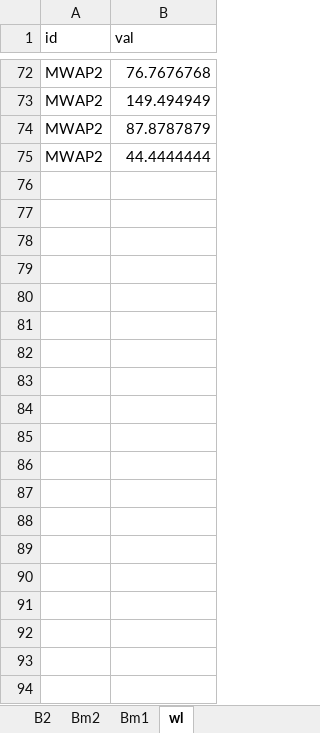
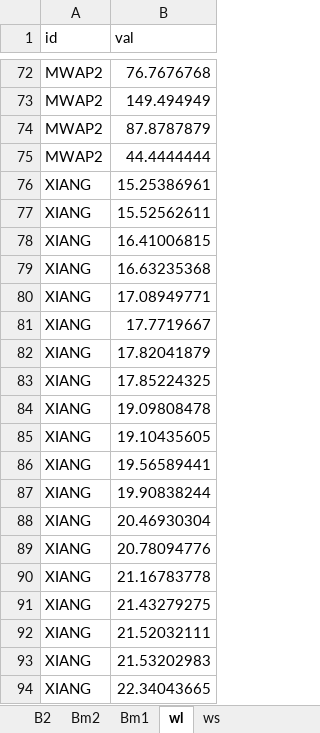
Before and after one commit to amaralvin7/invPOC, an Excel workbook: data/paramcompilation.xlsx, sheet wl, drawn as a sheet; only a part is shown, gaps mark what is left out; values as stored, in another font and other column widths than the file's, no borders; the diff covers the shown part only; the diff names each change by its address in the sheet, - before the commit and + after, or states it on an @@ line.

Commit message:
Add Xiang22 data to paramranges.py

```diff
--- a/data/paramcompilation.xlsx (sheet wl)
+++ b/data/paramcompilation.xlsx (sheet wl)
+sheet tab: ws
+row 76: XIANG | 15.25386961
+row 77: XIANG | 15.52562611
+row 78: XIANG | 16.41006815
+row 79: XIANG | 16.63235368
+row 80: XIANG | 17.08949771
+row 81: XIANG | 17.7719667
+row 82: XIANG | 17.82041879
+row 83: XIANG | 17.85224325
+row 84: XIANG | 19.09808478
+row 85: XIANG | 19.10435605
+row 86: XIANG | 19.56589441
+row 87: XIANG | 19.90838244
+row 88: XIANG | 20.46930304
+row 89: XIANG | 20.78094776
+row 90: XIANG | 21.16783778
+row 91: XIANG | 21.43279275
+row 92: XIANG | 21.52032111
+row 93: XIANG | 21.53202983
+row 94: XIANG | 22.34043665
```
Also changed, not shown: 640 added rows elsewhere in this sheet, 1 other file.
